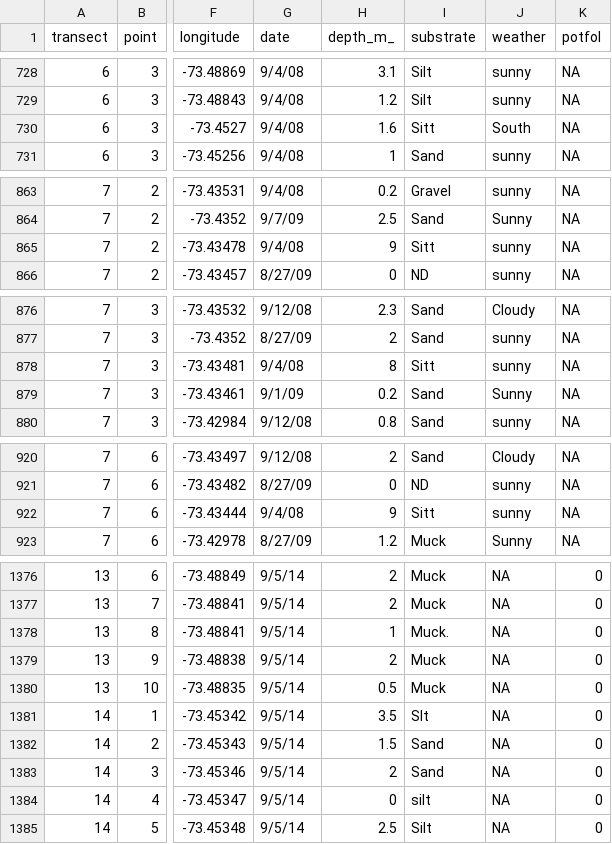
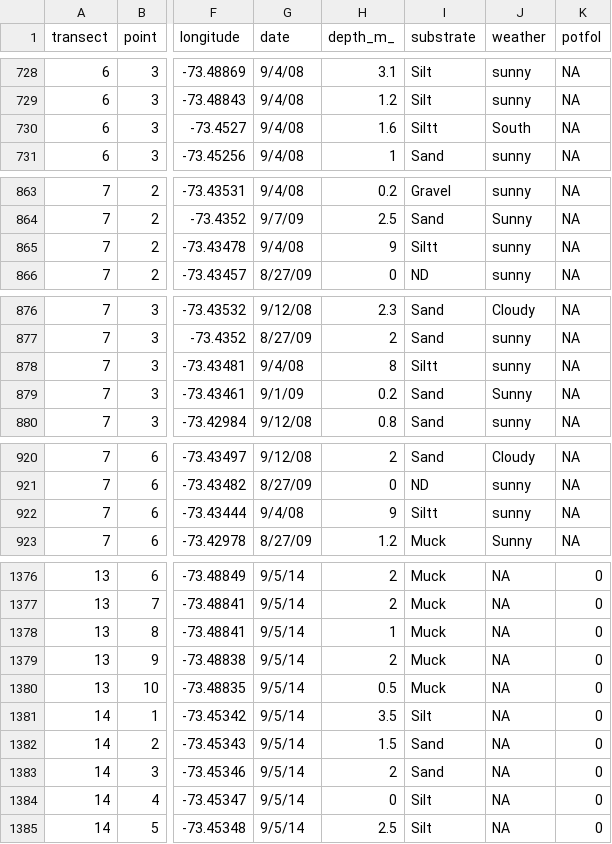
Before and after one commit to ScubaDotTech/OpenAIS_Final, a CSV file: data/merged_transect.csv, drawn as a sheet; only a part is shown, gaps mark what is left out; the diff covers the shown part only; the diff names each change by its address in the sheet, - before the commit and + after, or states it on an @@ line.

Commit message:
Update merged_transect.csv

```diff
--- a/data/merged_transect.csv
+++ b/data/merged_transect.csv
-I730 (substrate): Sitt
+I730 (substrate): Siltt
-I865 (substrate): Sitt
+I865 (substrate): Siltt
-I878 (substrate): Sitt
+I878 (substrate): Siltt
-I922 (substrate): Sitt
+I922 (substrate): Siltt
-I1378 (substrate): Muck.
+I1378 (substrate): Muck
-I1381 (substrate): Slt
+I1381 (substrate): Silt
-I1384 (substrate): silt
+I1384 (substrate): Silt
```
Also changed, not shown: 5 edited cells elsewhere in this file.
